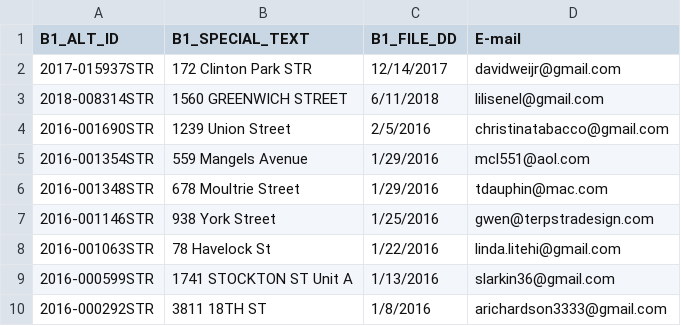
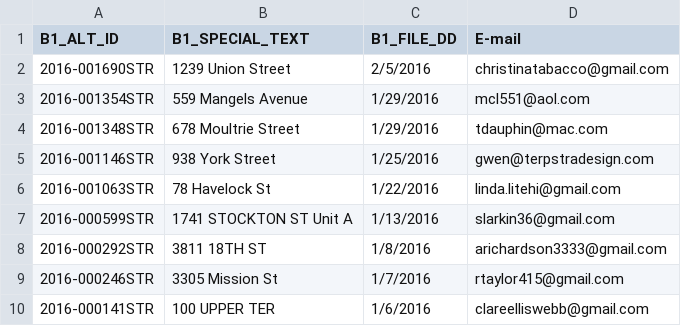
Before and after one commit to ChinnPlan/Accela, a CSV file: str_noemail.csv, drawn as a sheet; only a part is shown; the shorter side is filled out with more unchanged rows; the diff names each change by its address in the sheet, - before the commit and + after, or states it on an @@ line.

Commit message:
Update str_noemail.csv

```diff
--- a/str_noemail.csv
+++ b/str_noemail.csv
-row 2: 2017-015937STR | 172 Clinton Park STR | 12/14/2017 | davidweijr@gmail.com
-row 3: 2018-008314STR | 1560 GREENWICH STREET | 6/11/2018 | lilisenel@gmail.com
```
